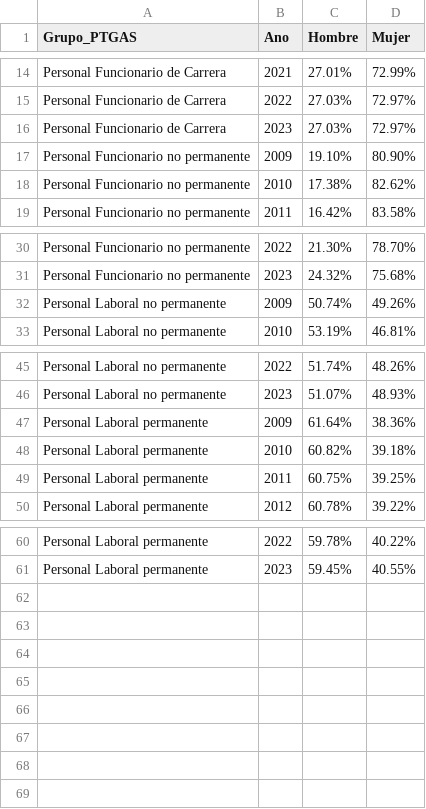
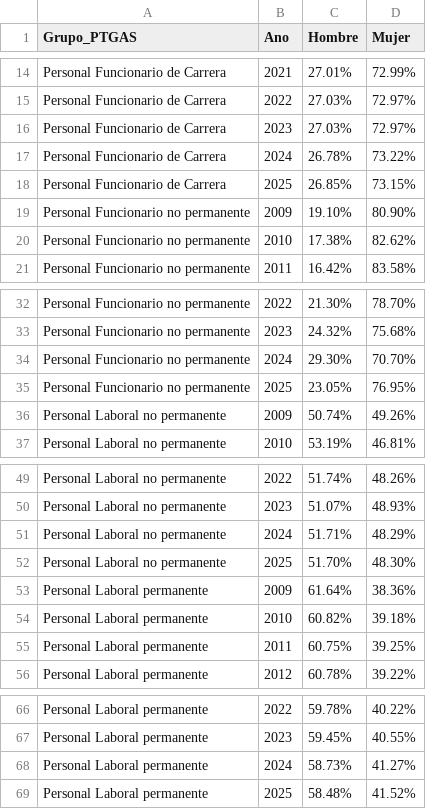
Before and after one commit to igualdad-ucm/Informe-PTGAS-UCM, a CSV file: csv/PCTPTGASPorCategoriaYGenero.csv, drawn as a sheet; only a part is shown, gaps mark what is left out.

```diff
--- a/csv/PCTPTGASPorCategoriaYGenero.csv
+++ b/csv/PCTPTGASPorCategoriaYGenero.csv
@@ -16,2 +16,4 @@
 "Personal Funcionario de Carrera","2023","27.03%","72.97%"
+"Personal Funcionario de Carrera","2024","26.78%","73.22%"
+"Personal Funcionario de Carrera","2025","26.85%","73.15%"
 "Personal Funcionario no permanente","2009","19.10%","80.90%"
@@ -31,2 +33,4 @@
 "Personal Funcionario no permanente","2023","24.32%","75.68%"
+"Personal Funcionario no permanente","2024","29.30%","70.70%"
+"Personal Funcionario no permanente","2025","23.05%","76.95%"
 "Personal Laboral no permanente","2009","50.74%","49.26%"
@@ -46,2 +50,4 @@
 "Personal Laboral no permanente","2023","51.07%","48.93%"
+"Personal Laboral no permanente","2024","51.71%","48.29%"
+"Personal Laboral no permanente","2025","51.70%","48.30%"
 "Personal Laboral permanente","2009","61.64%","38.36%"
@@ -61 +67,3 @@
 "Personal Laboral permanente","2023","59.45%","40.55%"
+"Personal Laboral permanente","2024","58.73%","41.27%"
+"Personal Laboral permanente","2025","58.48%","41.52%"
```
Also changed, not shown: csv/EdadMediaPTGASPorCentroYGenero.csv, csv/PCTPTGASPorCategoria.csv, 20 other files.
